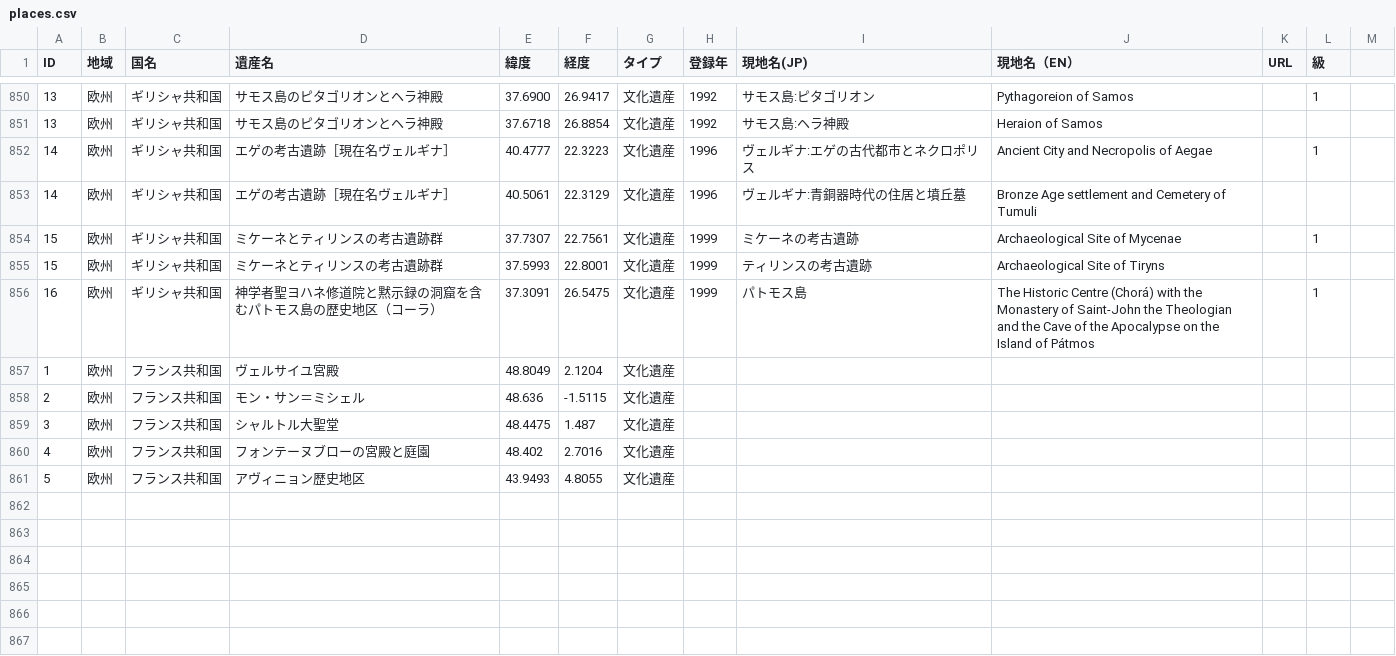
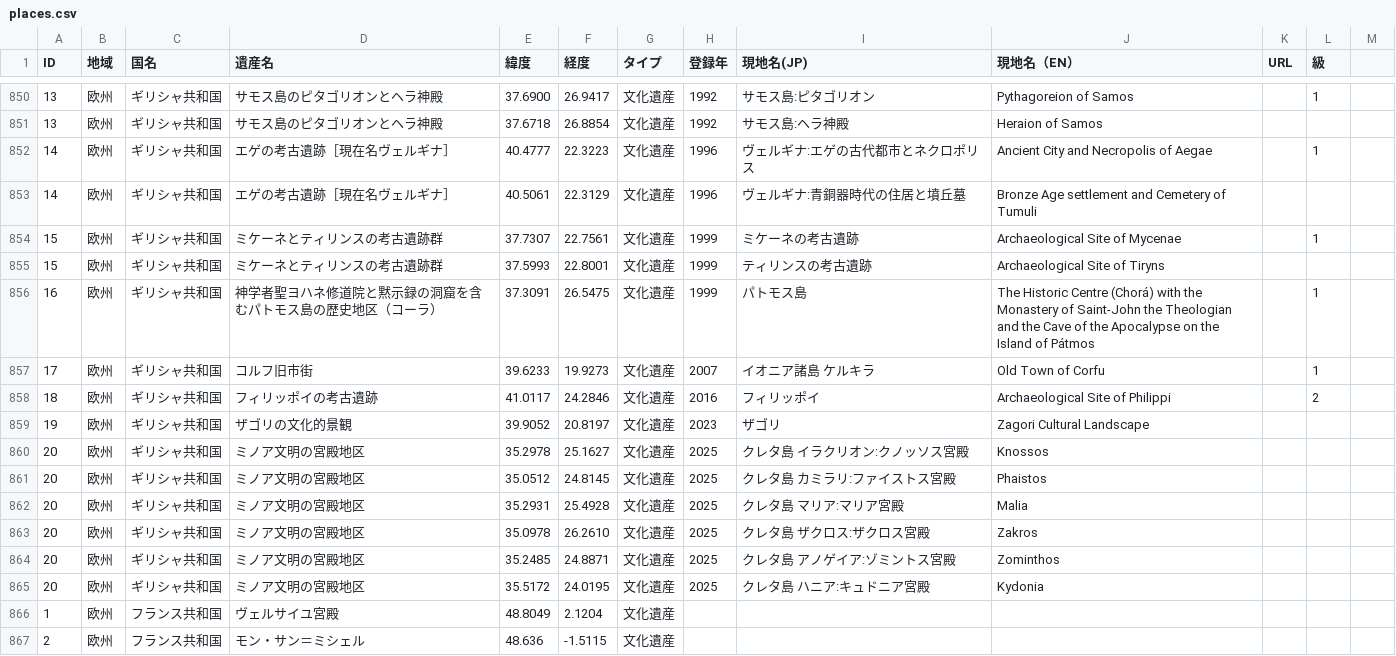
Before and after one commit to hyukis1867/World-Heritage-map, a CSV file: places.csv, drawn as a sheet; only a part is shown, gaps mark what is left out; the shorter side is filled out with more unchanged rows; the diff names each change by its address in the sheet, - before the commit and + after, or states it on an @@ line.

Commit message:
Add files via upload

```diff
--- a/places.csv
+++ b/places.csv
+row 857: 17 | 欧州 | ギリシャ共和国 | コルフ旧市街 | 39.6233 | 19.9273 | 文化遺産 | 2007 | イオニア諸島 ケルキラ | Old Town of Corfu |  | 1
+row 858: 18 | 欧州 | ギリシャ共和国 | フィリッポイの考古遺跡 | 41.0117 | 24.2846 | 文化遺産 | 2016 | フィリッポイ | Archaeological Site of Philippi |  | 2
+row 859: 19 | 欧州 | ギリシャ共和国 | ザゴリの文化的景観 | 39.9052 | 20.8197 | 文化遺産 | 2023 | ザゴリ | Zagori Cultural Landscape
+row 860: 20 | 欧州 | ギリシャ共和国 | ミノア文明の宮殿地区 | 35.2978 | 25.1627 | 文化遺産 | 2025 | クレタ島 イラクリオン:クノッソス宮殿 | Knossos
+row 861: 20 | 欧州 | ギリシャ共和国 | ミノア文明の宮殿地区 | 35.0512 | 24.8145 | 文化遺産 | 2025 | クレタ島 カミラリ:ファイストス宮殿 | Phaistos
+row 862: 20 | 欧州 | ギリシャ共和国 | ミノア文明の宮殿地区 | 35.2931 | 25.4928 | 文化遺産 | 2025 | クレタ島 マリア:マリア宮殿 | Malia
+row 863: 20 | 欧州 | ギリシャ共和国 | ミノア文明の宮殿地区 | 35.0978 | 26.2610 | 文化遺産 | 2025 | クレタ島 ザクロス:ザクロス宮殿 | Zakros
+row 864: 20 | 欧州 | ギリシャ共和国 | ミノア文明の宮殿地区 | 35.2485 | 24.8871 | 文化遺産 | 2025 | クレタ島 アノゲイア:ゾミントス宮殿 | Zominthos
+row 865: 20 | 欧州 | ギリシャ共和国 | ミノア文明の宮殿地区 | 35.5172 | 24.0195 | 文化遺産 | 2025 | クレタ島 ハニア:キュドニア宮殿 | Kydonia
```
